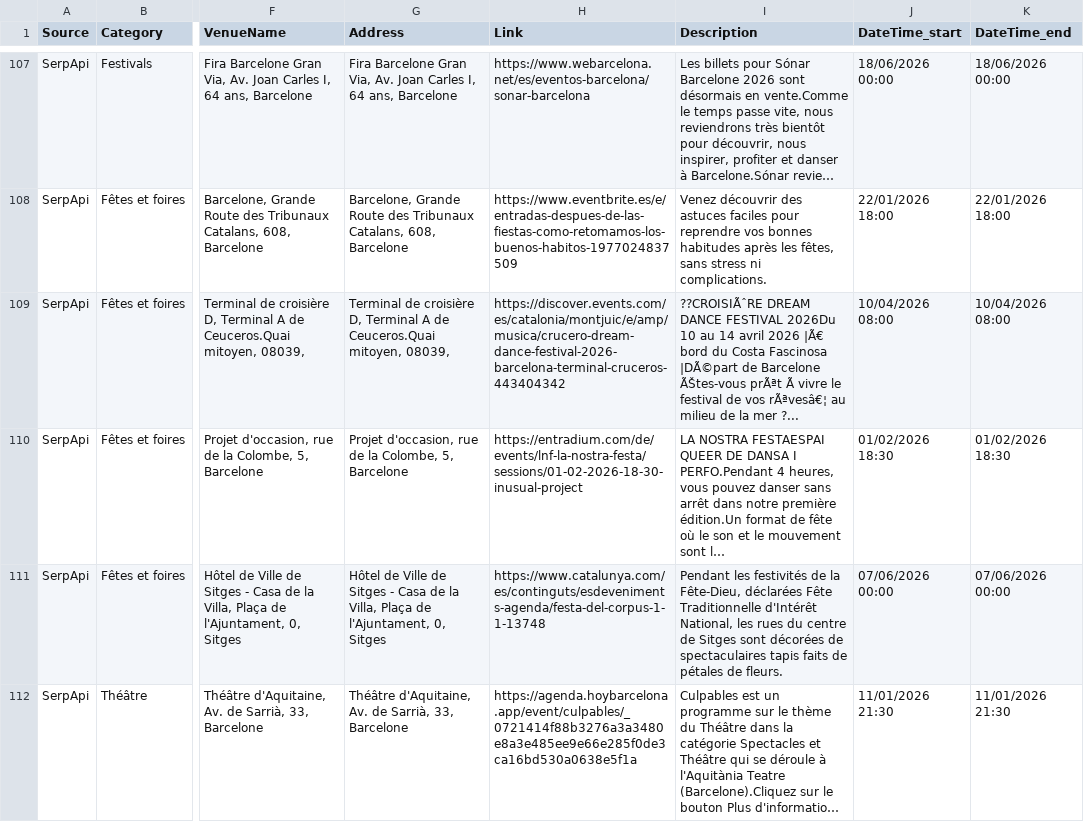
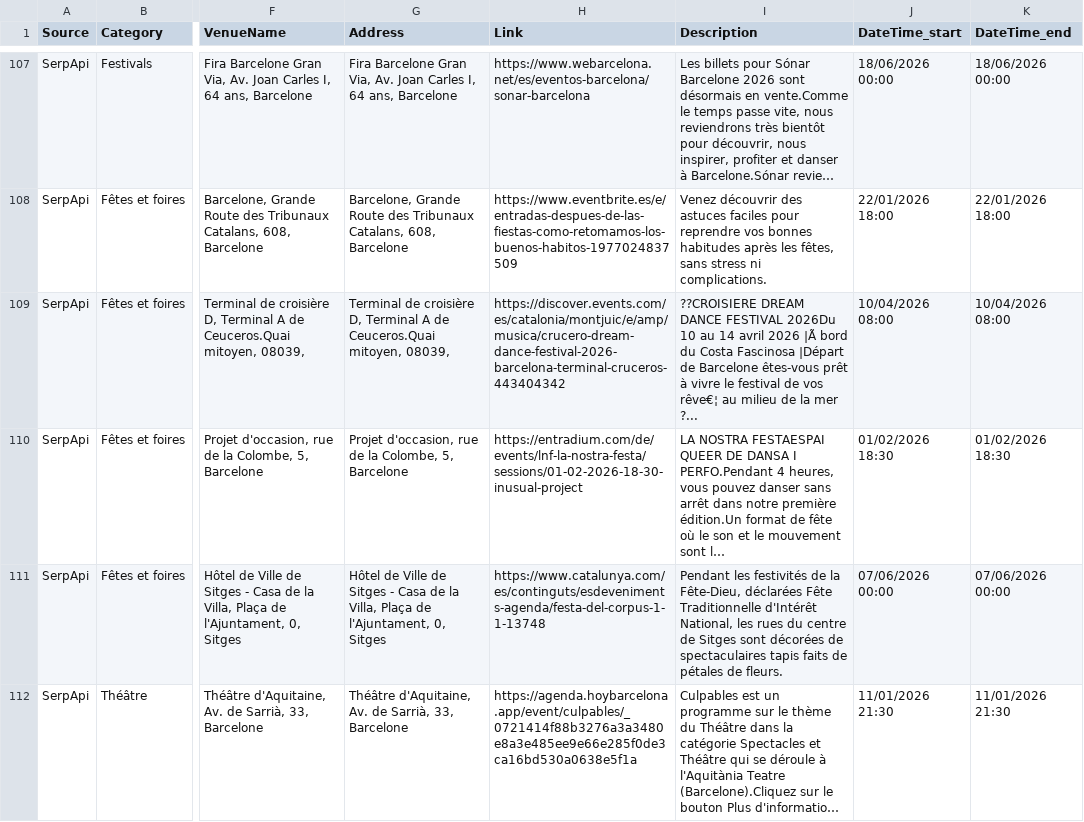
Before and after one commit to melbrrt/CityMatch, a CSV file: data/csv_fusionne.csv, drawn as a sheet; only a part is shown, gaps mark what is left out; long unchanged cells end in …; the diff covers the shown part only; the diff names each change by its address in the sheet, - before the commit and + after, or states it on an @@ line.

```diff
--- a/data/csv_fusionne.csv
+++ b/data/csv_fusionne.csv
-I109 (Description): ??CROISIÃˆRE DREAM DANCE FESTIVAL 2026Du 10 au 14 avril 2026 |Ã€ bord du Costa Fascinosa |DÃ©part de Barcelone ÃŠtes-vous prÃªt Ã vivre le festival de vos rÃªvesâ€¦ au milieu…
+I109 (Description): ??CROISIERE DREAM DANCE FESTIVAL 2026Du 10 au 14 avril 2026 |Ã bord du Costa Fascinosa |Départ de Barcelone êtes-vous prêt à vivre le festival de vos rêve€¦ au milieu…
```
Also changed, not shown: 84 edited cells elsewhere in this file.
